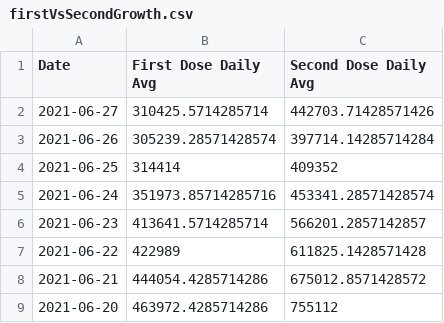
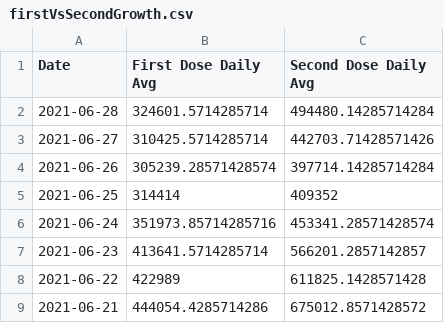
Before and after one commit to anesta95/veryWellVaccineDataTracker, a CSV file: chartData/firstVsSecondGrowth.csv, drawn as a sheet; only a part is shown; the shorter side is filled out with more unchanged rows.

```diff
--- a/chartData/firstVsSecondGrowth.csv
+++ b/chartData/firstVsSecondGrowth.csv
@@ -1,2 +1,3 @@
 Date,First Dose Daily Avg,Second Dose Daily Avg
+2021-06-28,324601.5714285714,494480.14285714284
 2021-06-27,310425.5714285714,442703.71428571426
```
Also changed, not shown: chartData/areWeThereYet.csv, chartData/cdcMap.csv, 2 other files.
